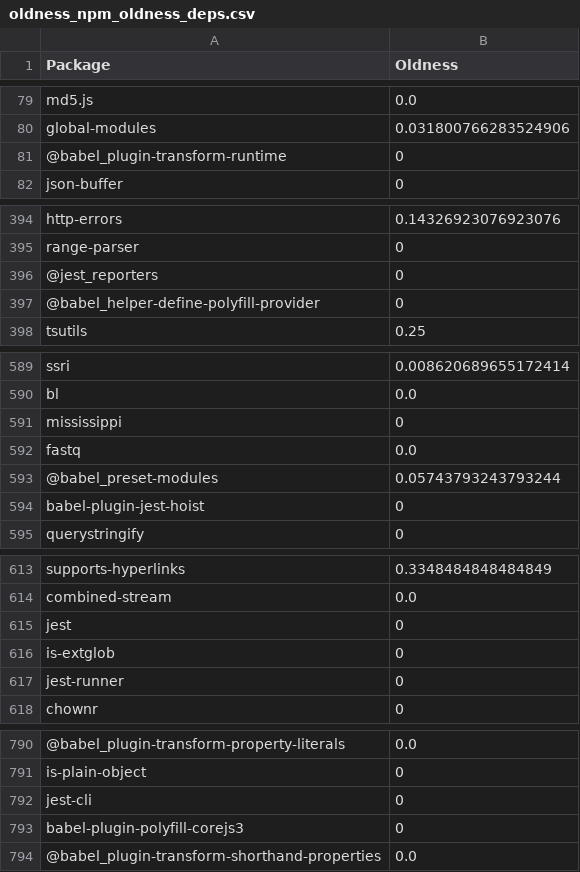
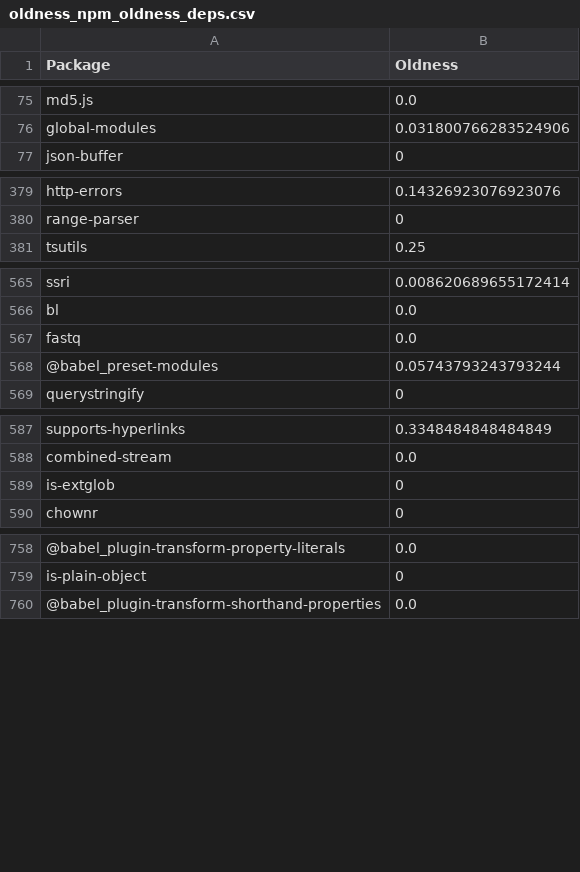
Before and after one commit to donald-pinckney/pacsolve, a CSV file: slurm/oldness_npm_oldness_deps.csv, drawn as a sheet; only a part is shown, gaps mark what is left out; the diff covers the shown part only; the diff names each change by its address in the sheet, - before the commit and + after, or states it on an @@ line.

```diff
--- a/slurm/oldness_npm_oldness_deps.csv
+++ b/slurm/oldness_npm_oldness_deps.csv
-row 81: @babel_plugin-transform-runtime | 0
-row 396: @jest_reporters | 0
-row 397: @babel_helper-define-polyfill-provider | 0
-row 591: mississippi | 0
-row 594: babel-plugin-jest-hoist | 0
-row 615: jest | 0
-row 617: jest-runner | 0
-row 792: jest-cli | 0
-row 793: babel-plugin-polyfill-corejs3 | 0
```
Also changed, not shown: 34 removed rows and 2 edited cells elsewhere in this file, slurm/oldness_vanilla.csv, 2 other files.
